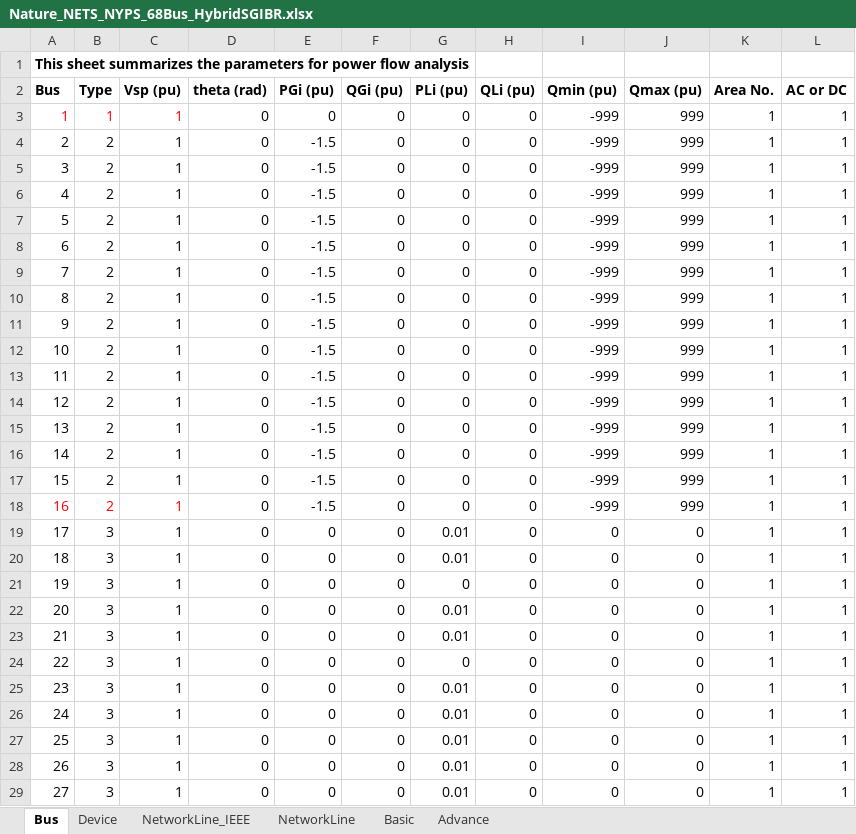
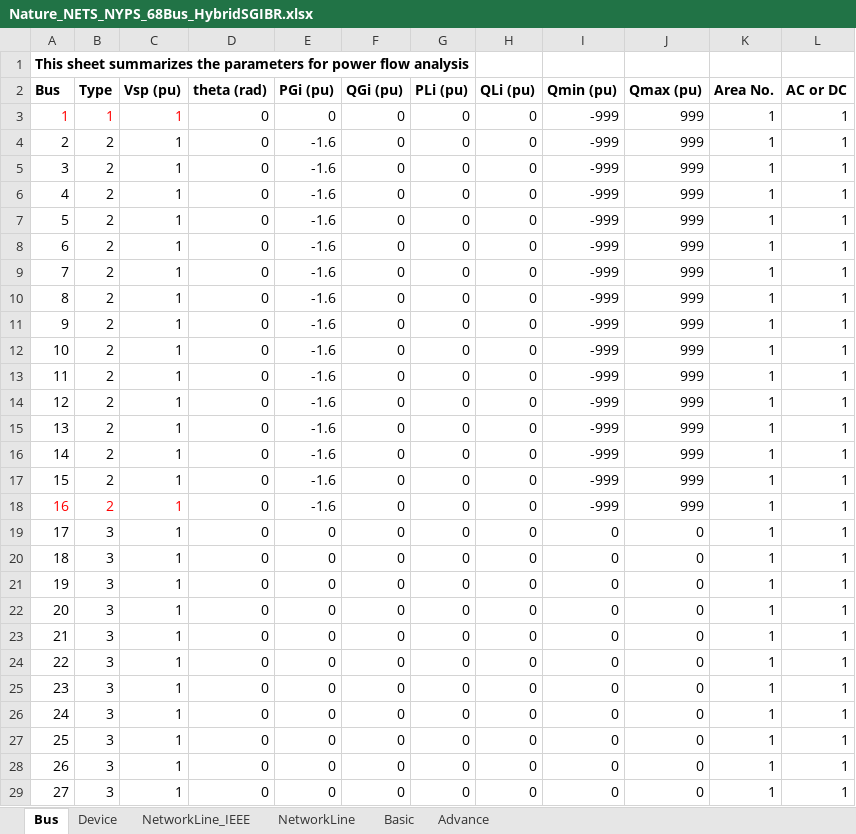
Before and after one commit to yt-li/Power-Communication-Isomorphism, an Excel workbook: Nature_NETS_NYPS_68Bus_HybridSGIBR.xlsx, sheet Bus, drawn as a sheet; only a part is shown; values as stored, in another font and other column widths than the file's, no borders; the diff covers the shown part only; the diff names each change by its address in the sheet, - before the commit and + after, or states it on an @@ line.

```diff
--- a/Nature_NETS_NYPS_68Bus_HybridSGIBR.xlsx (sheet Bus)
+++ b/Nature_NETS_NYPS_68Bus_HybridSGIBR.xlsx (sheet Bus)
-E4:E18 (PGi (pu)): -1.5
+E4:E18 (PGi (pu)): -1.6
-G19:G20 (PLi (pu)): 0.01
+G19:G20 (PLi (pu)): 0
-G22:G23 (PLi (pu)): 0.01
+G22:G23 (PLi (pu)): 0
-G25:G29 (PLi (pu)): 0.01
+G25:G29 (PLi (pu)): 0
```
Also changed, not shown: 26 edited cells elsewhere in this sheet, 4ApparatusModel.xlsx, 6 other files.
